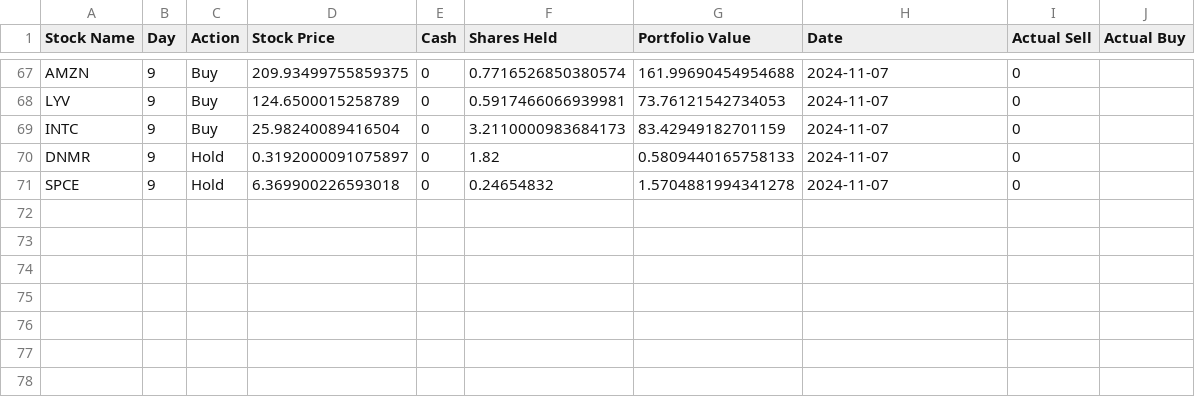
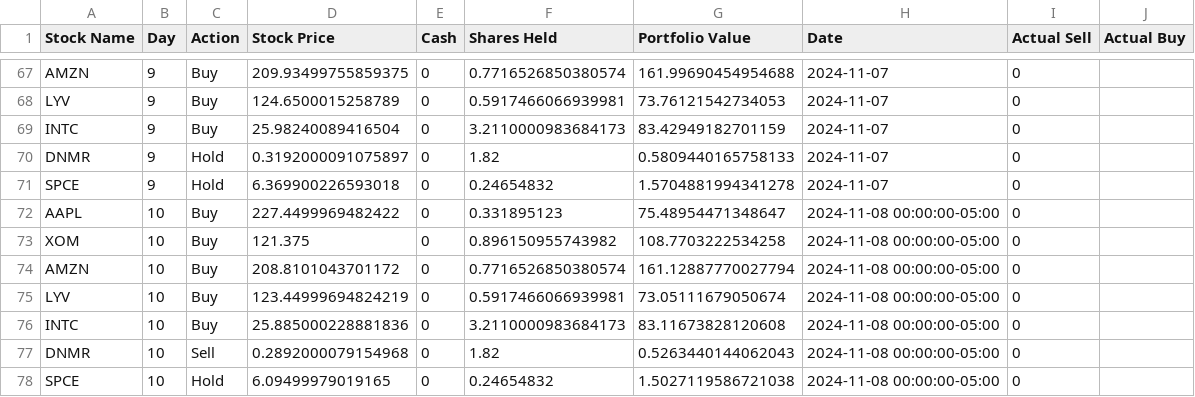
Before and after one commit to uniquedapoet/StockTradingModel, a CSV file: CashAppIntegration/portfolio.csv, drawn as a sheet; only a part is shown, gaps mark what is left out.

Commit message:
Refactor get_stock_data function and update portfolio.csv
- Refactor the get_stock_data function in CashAppStockManagment.py to add new columns to the DataFrame and improve code readability.
- Update portfolio.csv in CashAppIntegration folder with new stock purchases for AAPL, XOM, AMZN, LYV, INTC, DNMR, and SPCE.

```diff
--- a/CashAppIntegration/portfolio.csv
+++ b/CashAppIntegration/portfolio.csv
@@ -71 +71,8 @@ DNMR,9,Hold,0.3192000091075897,0,1.82,0.5809440165758133,2024-11-07,0
 SPCE,9,Hold,6.369900226593018,0,0.24654832,1.5704881994341278,2024-11-07,0
+AAPL,10,Buy,227.4499969482422,0,0.331895123,75.48954471348647,2024-11-08 00:00:00-05:00,0
+XOM,10,Buy,121.375,0,0.896150955743982,108.7703222534258,2024-11-08 00:00:00-05:00,0
+AMZN,10,Buy,208.8101043701172,0,0.7716526850380574,161.12887770027794,2024-11-08 00:00:00-05:00,0
+LYV,10,Buy,123.44999694824219,0,0.5917466066939981,73.05111679050674,2024-11-08 00:00:00-05:00,0
+INTC,10,Buy,25.885000228881836,0,3.2110000983684173,83.11673828120608,2024-11-08 00:00:00-05:00,0
+DNMR,10,Sell,0.2892000079154968,0,1.82,0.5263440144062043,2024-11-08 00:00:00-05:00,0
+SPCE,10,Hold,6.09499979019165,0,0.24654832,1.5027119586721038,2024-11-08 00:00:00-05:00,0
```
Also changed, not shown: 5 other files.
